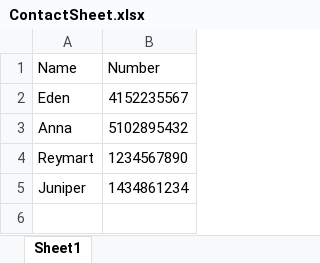
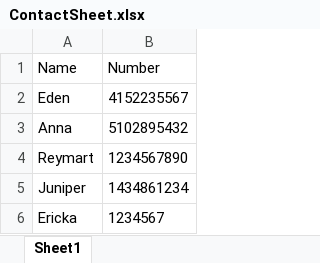
Before and after one commit to mariellenolasco/211129-RPA-Illumina-Training, an Excel workbook: PhoneBookv2/ContactSheet.xlsx, sheet Sheet1, drawn as a sheet; values as stored, in another font and other column widths than the file's, no borders; the diff names each change by its address in the sheet, - before the commit and + after, or states it on an @@ line.

Commit message:
Phonebook automation finished

```diff
--- a/PhoneBookv2/ContactSheet.xlsx (sheet Sheet1)
+++ b/PhoneBookv2/ContactSheet.xlsx (sheet Sheet1)
+row 6: Ericka | 1234567
```
Also changed, not shown: 2 other files.
